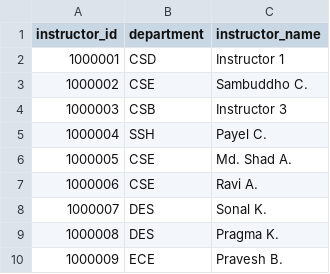
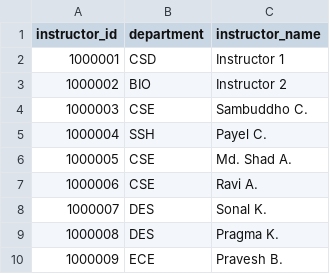
Before and after one commit to evanimenon/IIITD-Academic-ERP, a CSV file: data/instructors.csv, drawn as a sheet; only a part is shown.

```diff
--- a/data/instructors.csv
+++ b/data/instructors.csv
@@ -2,4 +2,4 @@ instructor_id,department,instructor_name
 1000001,CSD,"Instructor 1"
-1000002,CSE,"Sambuddho C."
-1000003,CSB,"Instructor 3"
+1000002,BIO,"Instructor 2"
+1000003,CSE,"Sambuddho C."
 1000004,SSH,"Payel C."
```
Also changed, not shown: data/sections.csv, 5 other files.
